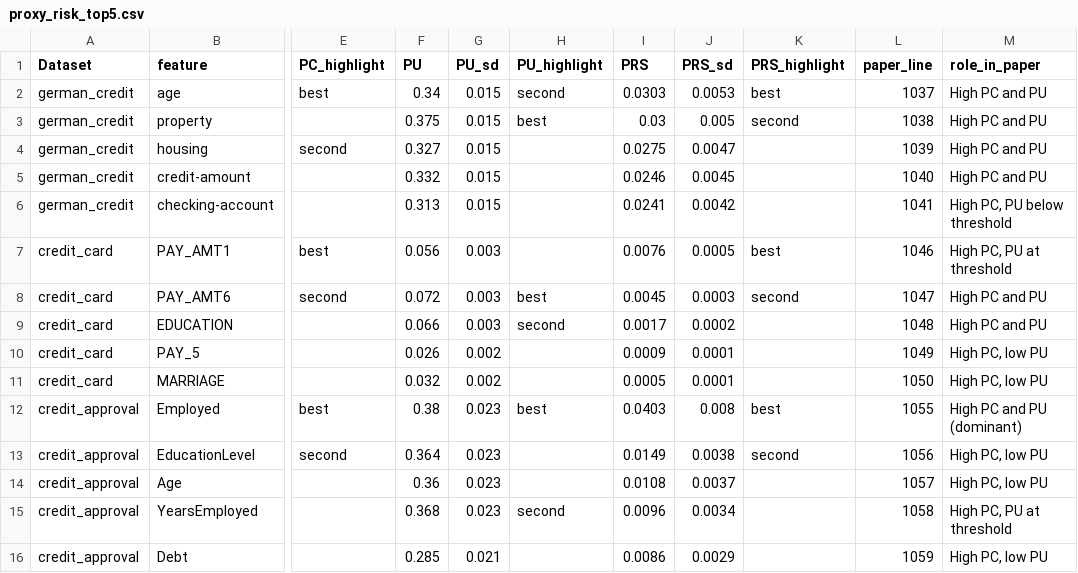
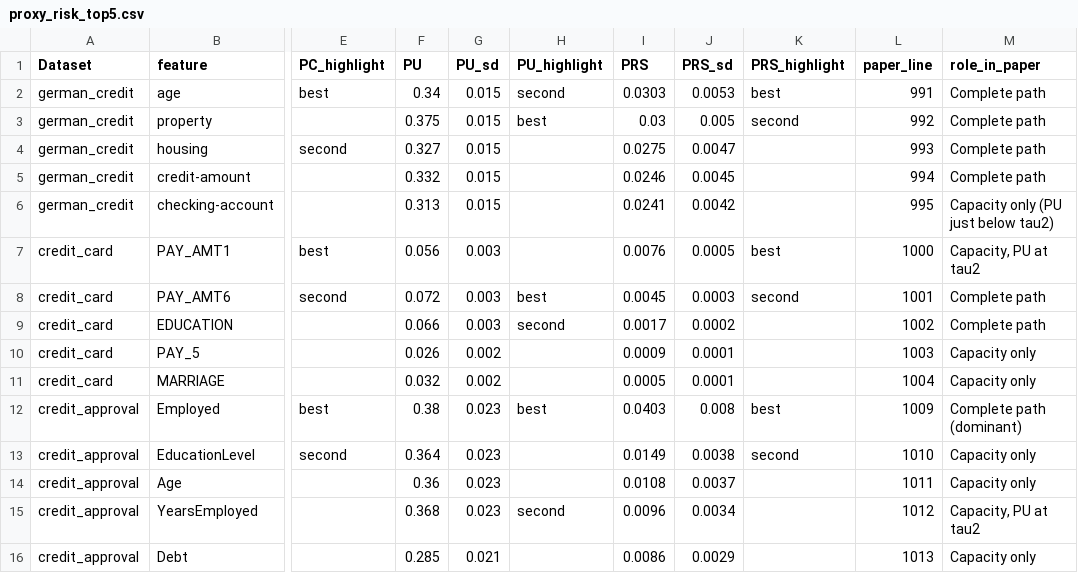
Before and after one commit to chucunhong/vayne, a CSV file: results/paper/proxy_risk_top5.csv, drawn as a sheet; only a part is shown, gaps mark what is left out; the diff names each change by its address in the sheet, - before the commit and + after, or states it on an @@ line.

```diff
--- a/results/paper/proxy_risk_top5.csv
+++ b/results/paper/proxy_risk_top5.csv
-L2 (paper_line): 1037
+L2 (paper_line): 991
-M2:M5 (role_in_paper): High PC and PU
+M2:M5 (role_in_paper): Complete path
-L3 (paper_line): 1038
+L3 (paper_line): 992
-L4 (paper_line): 1039
+L4 (paper_line): 993
-L5 (paper_line): 1040
+L5 (paper_line): 994
-L6 (paper_line): 1041
+L6 (paper_line): 995
-M6 (role_in_paper): High PC, PU below threshold
+M6 (role_in_paper): Capacity only (PU just below tau2)
-L7 (paper_line): 1046
+L7 (paper_line): 1000
-M7 (role_in_paper): High PC, PU at threshold
+M7 (role_in_paper): Capacity, PU at tau2
-L8 (paper_line): 1047
+L8 (paper_line): 1001
-M8:M9 (role_in_paper): High PC and PU
+M8:M9 (role_in_paper): Complete path
-L9 (paper_line): 1048
+L9 (paper_line): 1002
-L10 (paper_line): 1049
+L10 (paper_line): 1003
-M10:M11 (role_in_paper): High PC, low PU
+M10:M11 (role_in_paper): Capacity only
-L11 (paper_line): 1050
+L11 (paper_line): 1004
-L12 (paper_line): 1055
+L12 (paper_line): 1009
-M12 (role_in_paper): High PC and PU (dominant)
+M12 (role_in_paper): Complete path (dominant)
-L13 (paper_line): 1056
+L13 (paper_line): 1010
-M13:M14 (role_in_paper): High PC, low PU
+M13:M14 (role_in_paper): Capacity only
-L14 (paper_line): 1057
+L14 (paper_line): 1011
-L15 (paper_line): 1058
+L15 (paper_line): 1012
-M15 (role_in_paper): High PC, PU at threshold
+M15 (role_in_paper): Capacity, PU at tau2
-L16 (paper_line): 1059
+L16 (paper_line): 1013
-M16 (role_in_paper): High PC, low PU
+M16 (role_in_paper): Capacity only
```
Also changed, not shown: results/paper/benchmark_credit_approval.csv, results/paper/benchmark_credit_card.csv, 45 other files.
